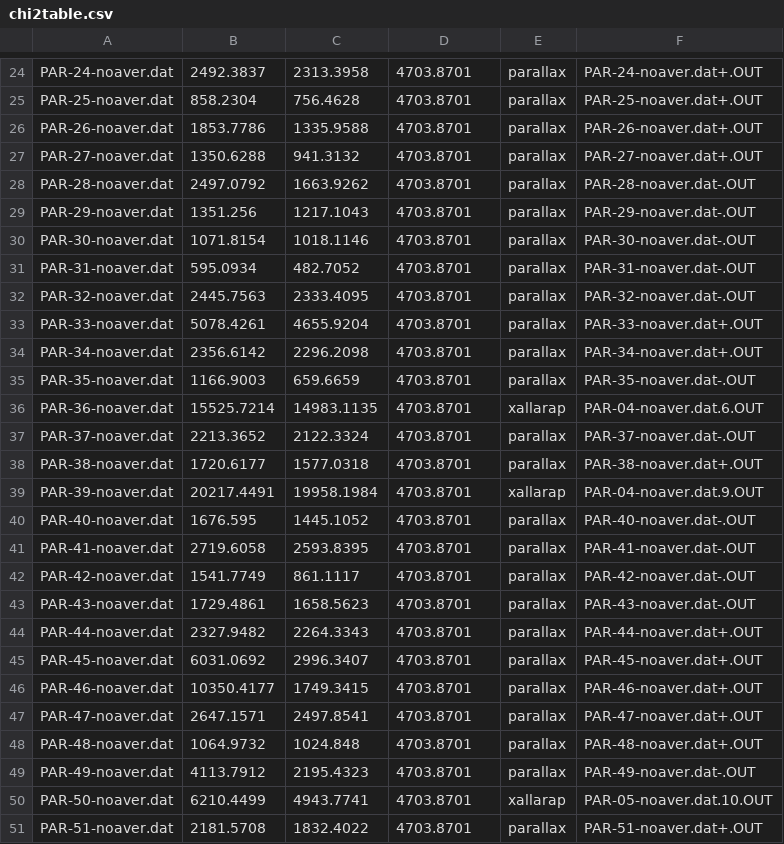
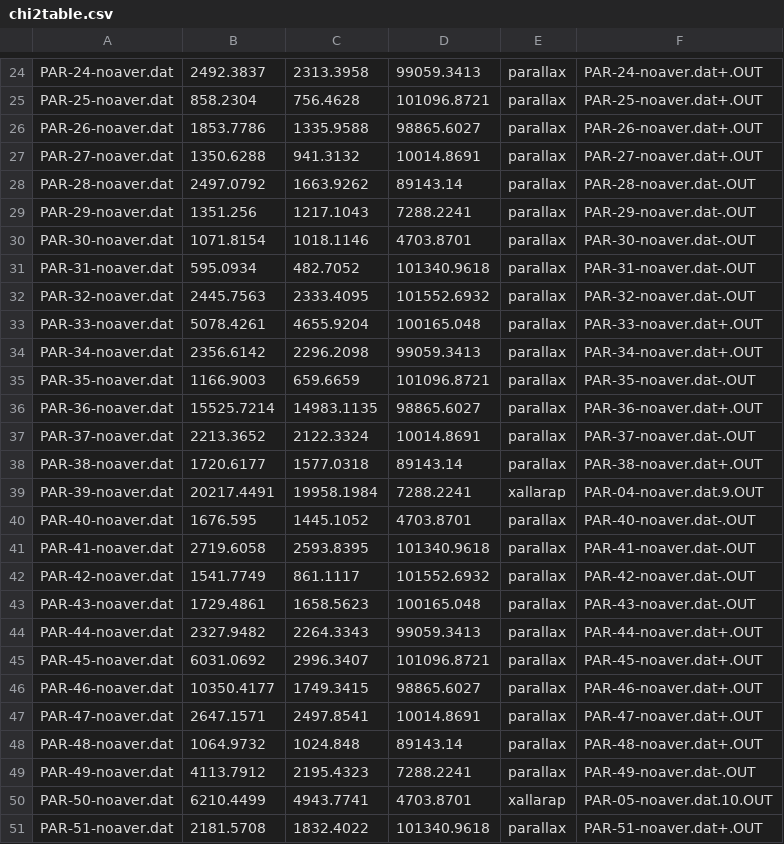
Before and after one commit to Jaclav/MicroLensingFund, a CSV file: sim27_12/chi2table.csv, drawn as a sheet; only a part is shown, gaps mark what is left out; the diff covers the shown part only; the diff names each change by its address in the sheet, - before the commit and + after, or states it on an @@ line.

```diff
--- a/sim27_12/chi2table.csv
+++ b/sim27_12/chi2table.csv
-D24: 4703.8701
+D24: 99059.3413
-D25: 4703.8701
+D25: 101096.8721
-D26: 4703.8701
+D26: 98865.6027
-D27: 4703.8701
+D27: 10014.8691
-D28: 4703.8701
+D28: 89143.14
-D29: 4703.8701
+D29: 7288.2241
-D31: 4703.8701
+D31: 101340.9618
-D32: 4703.8701
+D32: 101552.6932
-D33: 4703.8701
+D33: 100165.048
-D34: 4703.8701
+D34: 99059.3413
-D35: 4703.8701
+D35: 101096.8721
-D36: 4703.8701
+D36: 98865.6027
-E36: xallarap
+E36: parallax
-F36: PAR-04-noaver.dat.6.OUT
+F36: PAR-36-noaver.dat+.OUT
-D37: 4703.8701
+D37: 10014.8691
-D38: 4703.8701
+D38: 89143.14
-D39: 4703.8701
+D39: 7288.2241
-D41: 4703.8701
+D41: 101340.9618
-D42: 4703.8701
+D42: 101552.6932
-D43: 4703.8701
+D43: 100165.048
-D44: 4703.8701
+D44: 99059.3413
-D45: 4703.8701
+D45: 101096.8721
-D46: 4703.8701
+D46: 98865.6027
-D47: 4703.8701
+D47: 10014.8691
-D48: 4703.8701
+D48: 89143.14
-D49: 4703.8701
+D49: 7288.2241
-D51: 4703.8701
+D51: 101340.9618
```
Also changed, not shown: 43 edited cells elsewhere in this file, 1 other file.
